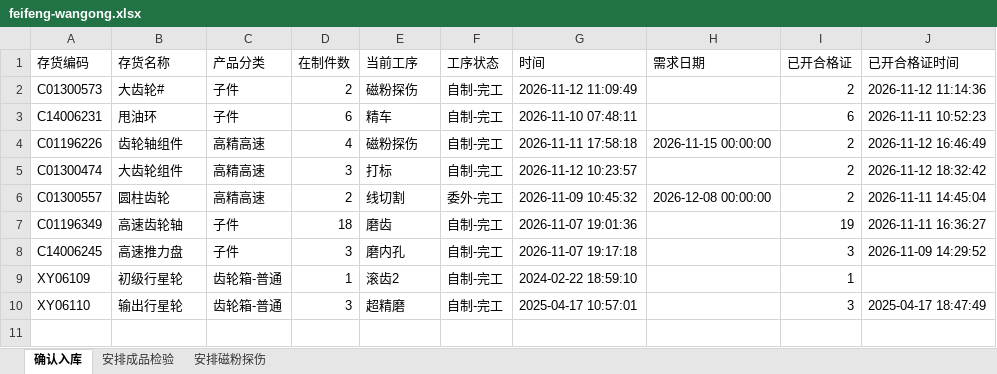
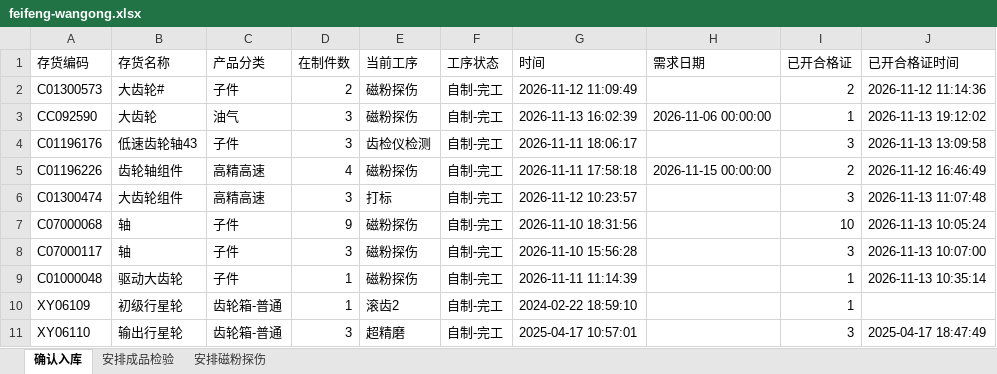
Before and after one commit to ZhanghaoWorkbuddy10/action-board, an Excel workbook: feifeng-wangong.xlsx, sheet 确认入库, drawn as a sheet; values as stored, in another font and other column widths than the file's, no borders; removed rows and columns are numbered as before the commit, all else as after; the diff names each change by its address in the sheet, - before the commit and + after, or states it on an @@ line.

```diff
--- a/feifeng-wangong.xlsx (sheet 确认入库)
+++ b/feifeng-wangong.xlsx (sheet 确认入库)
-row 3: C14006231 | 甩油环 | 子件 | 6 | 精车 | 自制-完工 | 2026-11-10 07:48:11 |  | 6 | 2026-11-11 10:52:23
+row 3: CC092590 | 大齿轮 | 油气 | 3 | 磁粉探伤 | 自制-完工 | 2026-11-13 16:02:39 | 2026-11-06 00:00:00 | 1 | 2026-11-13 19:12:02
+row 4: C01196176 | 低速齿轮轴43 | 子件 | 3 | 齿检仪检测 | 自制-完工 | 2026-11-11 18:06:17 |  | 3 | 2026-11-13 13:09:58
-I6 (已开合格证): 2
+I6 (已开合格证): 3
-J6 (已开合格证时间): 2026-11-12 18:32:42
+J6 (已开合格证时间): 2026-11-13 11:07:48
-row 6: C01300557 | 圆柱齿轮 | 高精高速 | 2 | 线切割 | 委外-完工 | 2026-11-09 10:45:32 | 2026-12-08 00:00:00 | 2 | 2026-11-11 14:45:04
-row 7: C01196349 | 高速齿轮轴 | 子件 | 18 | 磨齿 | 自制-完工 | 2026-11-07 19:01:36 |  | 19 | 2026-11-11 16:36:27
+row 7: C07000068 | 轴 | 子件 | 9 | 磁粉探伤 | 自制-完工 | 2026-11-10 18:31:56 |  | 10 | 2026-11-13 10:05:24
-A8 (存货编码): C14006245
+A8 (存货编码): C07000117
-B8 (存货名称): 高速推力盘
+B8 (存货名称): 轴
-E8 (当前工序): 磨内孔
+E8 (当前工序): 磁粉探伤
-G8 (时间): 2026-11-07 19:17:18
+G8 (时间): 2026-11-10 15:56:28
-J8 (已开合格证时间): 2026-11-09 14:29:52
+J8 (已开合格证时间): 2026-11-13 10:07:00
+row 9: C01000048 | 驱动大齿轮 | 子件 | 1 | 磁粉探伤 | 自制-完工 | 2026-11-11 11:14:39 |  | 1 | 2026-11-13 10:35:14
```
Also changed, not shown: sheet 安排成品检验, sheet 安排磁粉探伤.
